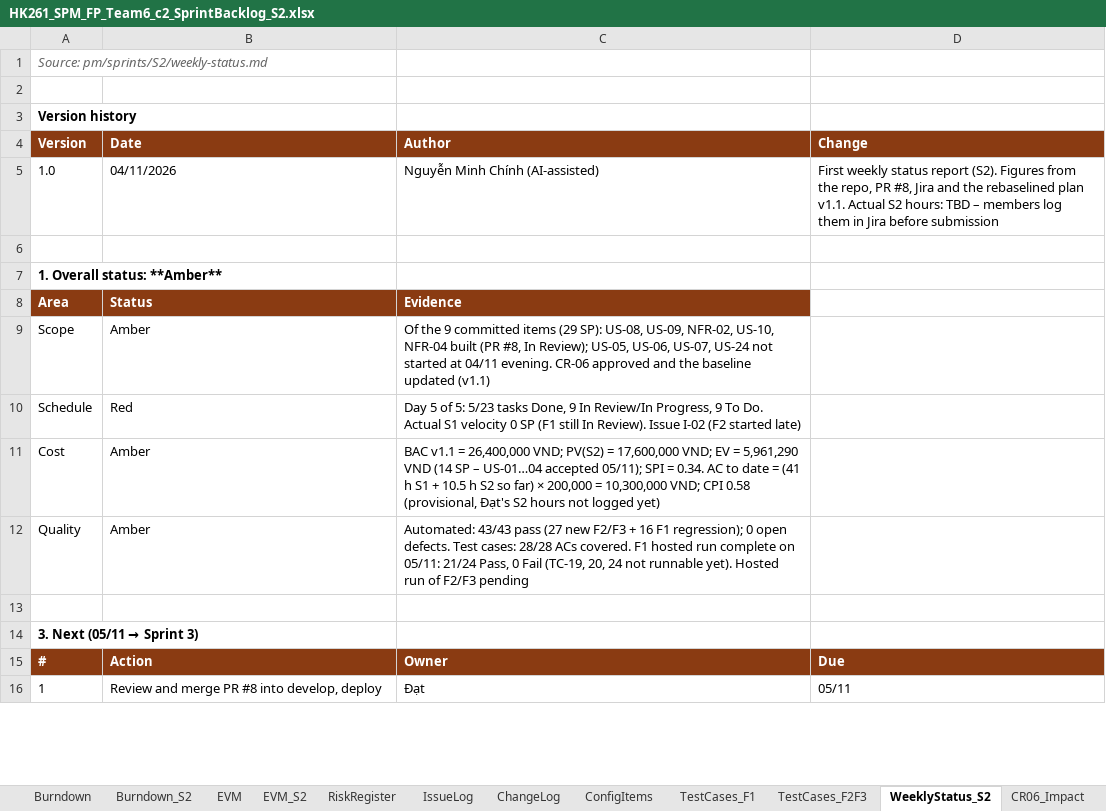
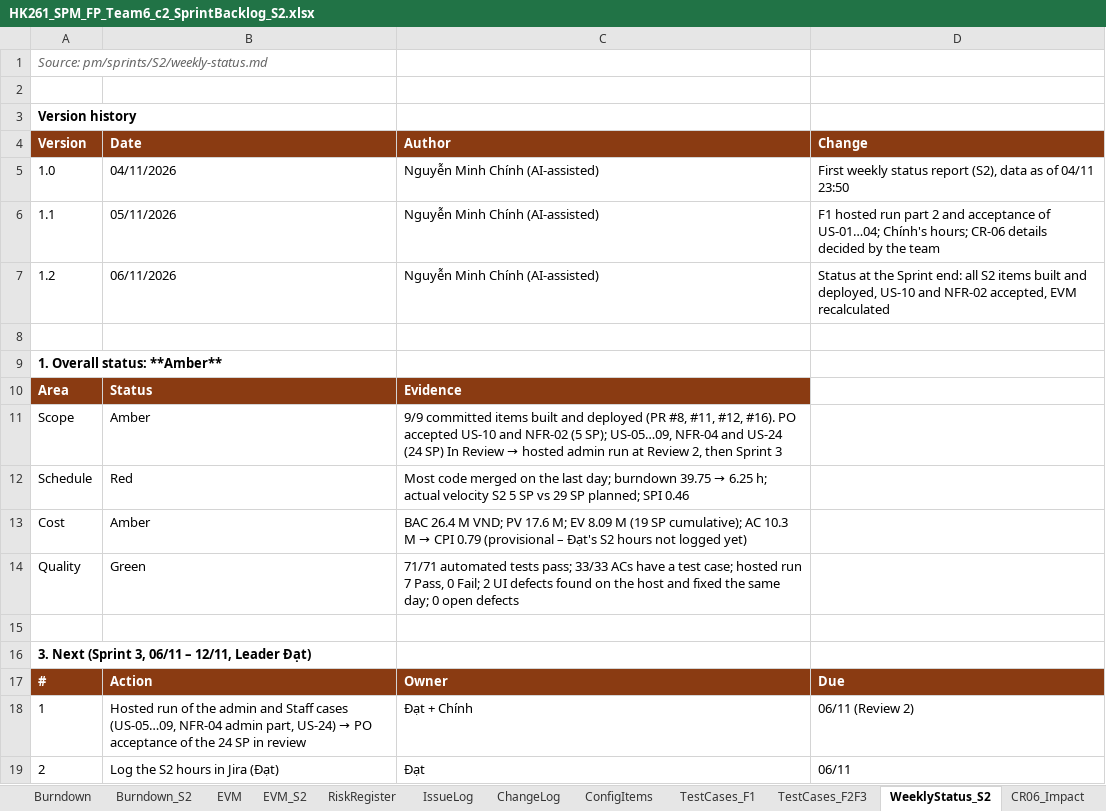
Before and after one commit to Tdat10052499/E-Commercial-Book-Store, an Excel workbook: deliverables/S2/HK261_SPM_FP_Team6_c2_SprintBacklog_S2.xlsx, sheet WeeklyStatus_S2, drawn as a sheet; only a part is shown; values as stored, in another font and other column widths than the file's, no borders; removed rows and columns are numbered as before the commit, all else as after; the diff covers the shown part only; the diff names each change by its address in the sheet, - before the commit and + after, or states it on an @@ line.

```diff
--- a/deliverables/S2/HK261_SPM_FP_Team6_c2_SprintBacklog_S2.xlsx (sheet WeeklyStatus_S2)
+++ b/deliverables/S2/HK261_SPM_FP_Team6_c2_SprintBacklog_S2.xlsx (sheet WeeklyStatus_S2)
-D5 (Change): …status report (S2). Figures from the repo, PR #8, Jira and the rebaselined plan v1.1. Actual S2 hours: TBD – members log them in Jira before submission
+D5 (Change): …status report (S2), data as of 04/11 23:50
+row 6: 1.1 | 05/11/2026 | Nguyễn Minh Chính (AI-assisted) | F1 hosted run part 2 and acceptance of US-01…04; Chính's hours; CR-06 details decided by the team
+row 7: 1.2 | 06/11/2026 | Nguyễn Minh Chính (AI-assisted) | Status at the Sprint end: all S2 items built and deployed, US-10 and NFR-02 accepted, EVM recalculated
@@ C11 (Author): Of the 9 committed items (29 SP): US-08, US-09, NFR-02, US-10, NFR-04 built (PR #8, In Review); US-05, US-06, US-07, US-24 not started at 04/11 evening. CR-06 approved and the baseline updated (v1.1) → 9/9 committed items built and deployed (PR #8, #11, #12, #16). PO accepted US-10 and NFR-02 (5 SP); US-05…09, NFR-04 and US-24 (24 SP) In Review → hosted admin run at Review 2, then Sprint 3 @@
@@ C12 (Author): Day 5 of 5: 5/23 tasks Done, 9 In Review/In Progress, 9 To Do. Actual S1 velocity 0 SP (F1 still In Review). Issue I-02 (F2 started late) → Most code merged on the last day; burndown 39.75 → 6.25 h; actual velocity S2 5 SP vs 29 SP planned; SPI 0.46 @@
@@ C13 (Author): BAC v1.1 = 26,400,000 VND; PV(S2) = 17,600,000 VND; EV = 5,961,290 VND (14 SP – US-01…04 accepted 05/11); SPI = 0.34. AC to date = (41 h S1 + 10.5 h S2 so far) × 200,000 = 10,300,000 VND; CPI 0.58 (provisional, Đạt's S2… → BAC 26.4 M VND; PV 17.6 M; EV 8.09 M (19 SP cumulative); AC 10.3 M → CPI 0.79 (provisional – Đạt's S2… @@
-row 12: Quality | Amber | Automated: 43/43 pass (27 new F2/F3 + 16 F1 regression); 0 open defects. Test cases: 28/28 ACs covered. F1 hosted run complete on 05/11: 21/24 Pass, 0 Fail (TC-19, 20, 24 not runnable yet). Hosted run of F2/F3 pending
+row 14: Quality | Green | 71/71 automated tests pass; 33/33 ACs have a test case; hosted run 7 Pass, 0 Fail; 2 UI defects found on the host and fixed the same day; 0 open defects
@@ column A (Version) renumbered between rows 16 and 26 @@
+row 18: 1 | Hosted run of the admin and Staff cases (US-05…09, NFR-04 admin part, US-24) → PO acceptance of the 24 SP in review | Đạt + Chính | 06/11 (Review 2)
-B19 (Date): Review and merge PR #8 into develop, deploy
+B19 (Date): Log the S2 hours in Jira (Đạt)
-D19 (Change): 05/11
+D19 (Change): 06/11
```
Also changed, not shown: 5 added rows, 7 removed rows and 4 edited cells elsewhere in this sheet, sheet TestCases_F2F3, sheet S2_Backlog, sheet IssueLog, sheet ChangeLog, sheet RiskRegister, sheet Burndown_S2, 1 more sheet, charts or pictures, 5 other files.
